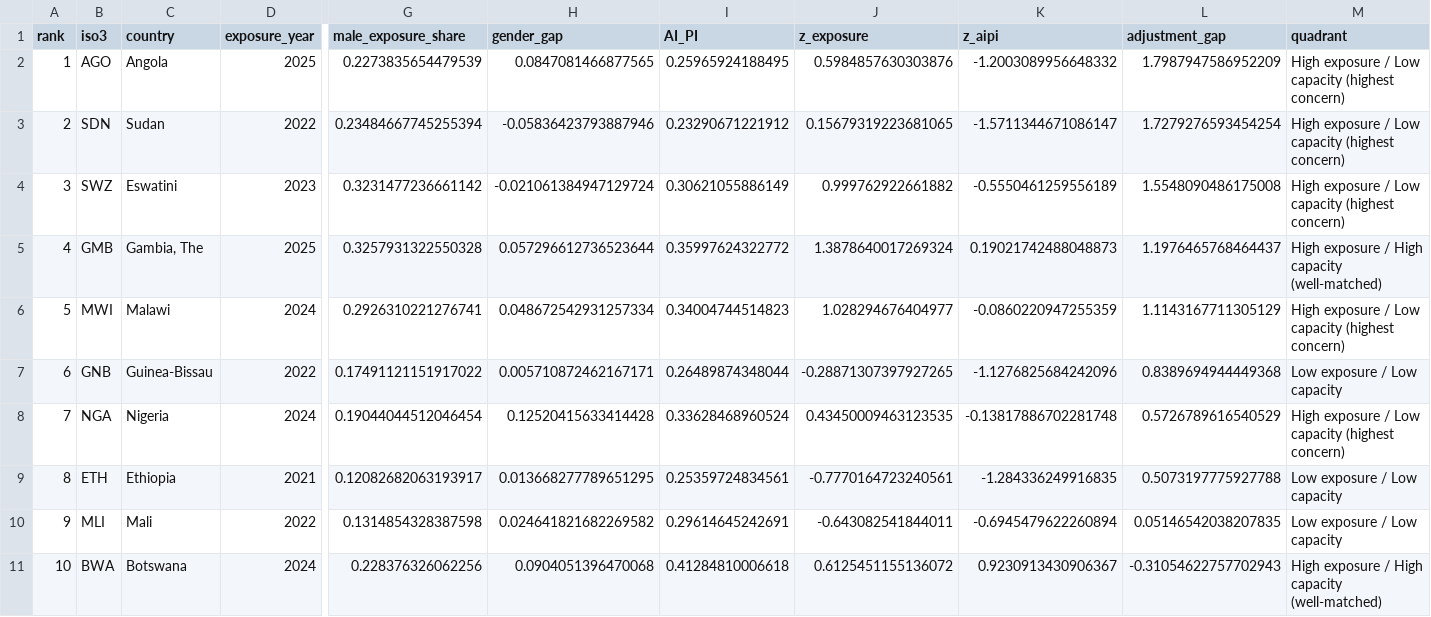
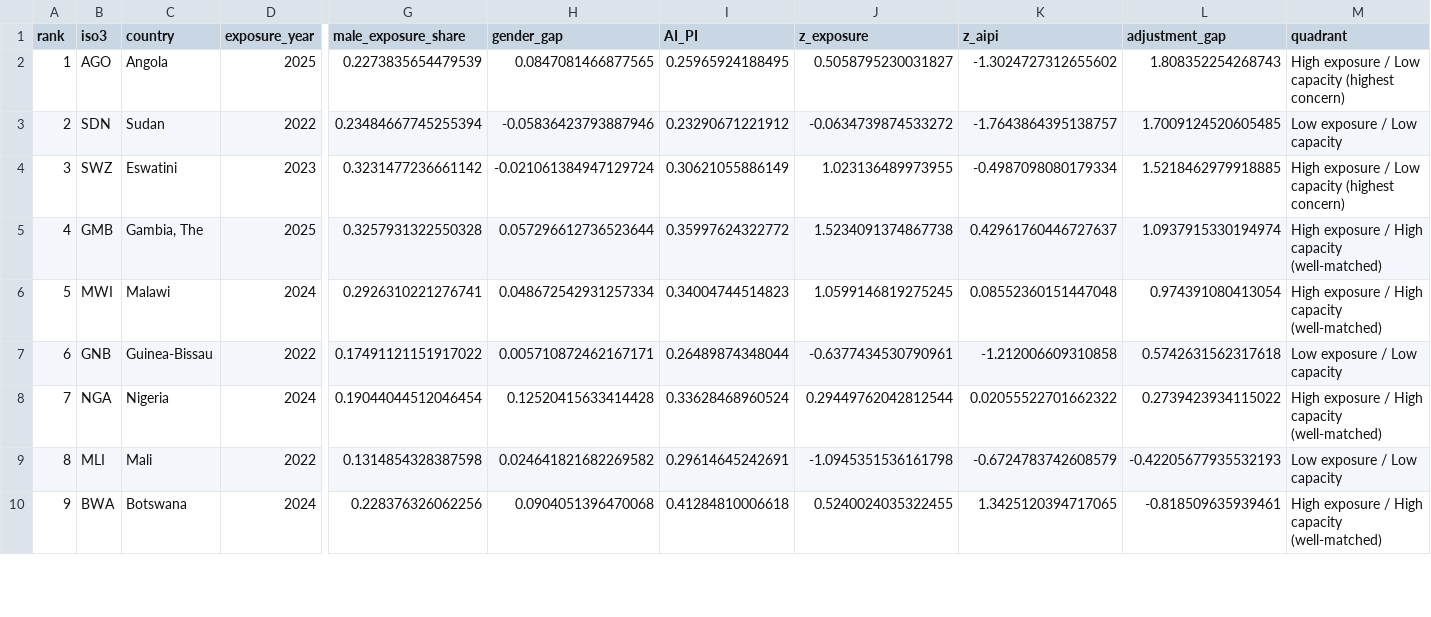
Before and after one commit to Crris07/SSA-AI-Imapact, a CSV file: ssa_adjustment_gap.csv, drawn as a sheet; only a part is shown, gaps mark what is left out; removed rows and columns are numbered as before the commit, all else as after; rows hold the shown columns only; the diff covers the shown part only; the diff names each change by its address in the sheet, - before the commit and + after, or states it on an @@ line.

```diff
--- a/ssa_adjustment_gap.csv
+++ b/ssa_adjustment_gap.csv
-J2 (z_exposure): 0.5984857630303876
+J2 (z_exposure): 0.5058795230031827
-K2 (z_aipi): -1.2003089956648332
+K2 (z_aipi): -1.3024727312655602
-L2 (adjustment_gap): 1.7987947586952209
+L2 (adjustment_gap): 1.808352254268743
-J3 (z_exposure): 0.15679319223681065
+J3 (z_exposure): -0.0634739874533272
-K3 (z_aipi): -1.5711344671086147
+K3 (z_aipi): -1.7643864395138757
-L3 (adjustment_gap): 1.7279276593454254
+L3 (adjustment_gap): 1.7009124520605485
-M3 (quadrant): High exposure / Low capacity (highest concern)
+M3 (quadrant): Low exposure / Low capacity
-J4 (z_exposure): 0.999762922661882
+J4 (z_exposure): 1.023136489973955
-K4 (z_aipi): -0.5550461259556189
+K4 (z_aipi): -0.4987098080179334
-L4 (adjustment_gap): 1.5548090486175008
+L4 (adjustment_gap): 1.5218462979918885
-J5 (z_exposure): 1.3878640017269324
+J5 (z_exposure): 1.5234091374867738
-K5 (z_aipi): 0.19021742488048873
+K5 (z_aipi): 0.42961760446727637
-L5 (adjustment_gap): 1.1976465768464437
+L5 (adjustment_gap): 1.0937915330194974
-J6 (z_exposure): 1.028294676404977
+J6 (z_exposure): 1.0599146819275245
-K6 (z_aipi): -0.0860220947255359
+K6 (z_aipi): 0.08552360151447048
-L6 (adjustment_gap): 1.1143167711305129
+L6 (adjustment_gap): 0.974391080413054
-M6 (quadrant): High exposure / Low capacity (highest concern)
+M6 (quadrant): High exposure / High capacity (well-matched)
-J7 (z_exposure): -0.28871307397927265
+J7 (z_exposure): -0.6377434530790961
-K7 (z_aipi): -1.1276825684242096
+K7 (z_aipi): -1.212006609310858
-L7 (adjustment_gap): 0.8389694944449368
+L7 (adjustment_gap): 0.5742631562317618
-J8 (z_exposure): 0.43450009463123535
+J8 (z_exposure): 0.29449762042812544
-K8 (z_aipi): -0.13817886702281748
+K8 (z_aipi): 0.02055522701662322
-L8 (adjustment_gap): 0.5726789616540529
+L8 (adjustment_gap): 0.2739423934115022
-M8 (quadrant): High exposure / Low capacity (highest concern)
+M8 (quadrant): High exposure / High capacity (well-matched)
-row 9: 8 | ETH | Ethiopia | 2021 | 0.12082682063193917 | 0.013668277789651295 | 0.25359724834561 | -0.7770164723240561 | -1.284336249916835 | 0.5073197775927788 | Low exposure / Low capacity
@@ column A (rank) renumbered from row 9 down @@
-J9 (z_exposure): -0.643082541844011
+J9 (z_exposure): -1.0945351536161798
-K9 (z_aipi): -0.6945479622260894
+K9 (z_aipi): -0.6724783742608579
-L9 (adjustment_gap): 0.05146542038207835
+L9 (adjustment_gap): -0.42205677935532193
-J10 (z_exposure): 0.6125451155136072
+J10 (z_exposure): 0.5240024035322455
-K10 (z_aipi): 0.9230913430906367
+K10 (z_aipi): 1.3425120394717065
-L10 (adjustment_gap): -0.31054622757702943
+L10 (adjustment_gap): -0.818509635939461
```
Also changed, not shown: 5 removed rows and 12 edited cells elsewhere in this file, 1 other file.
